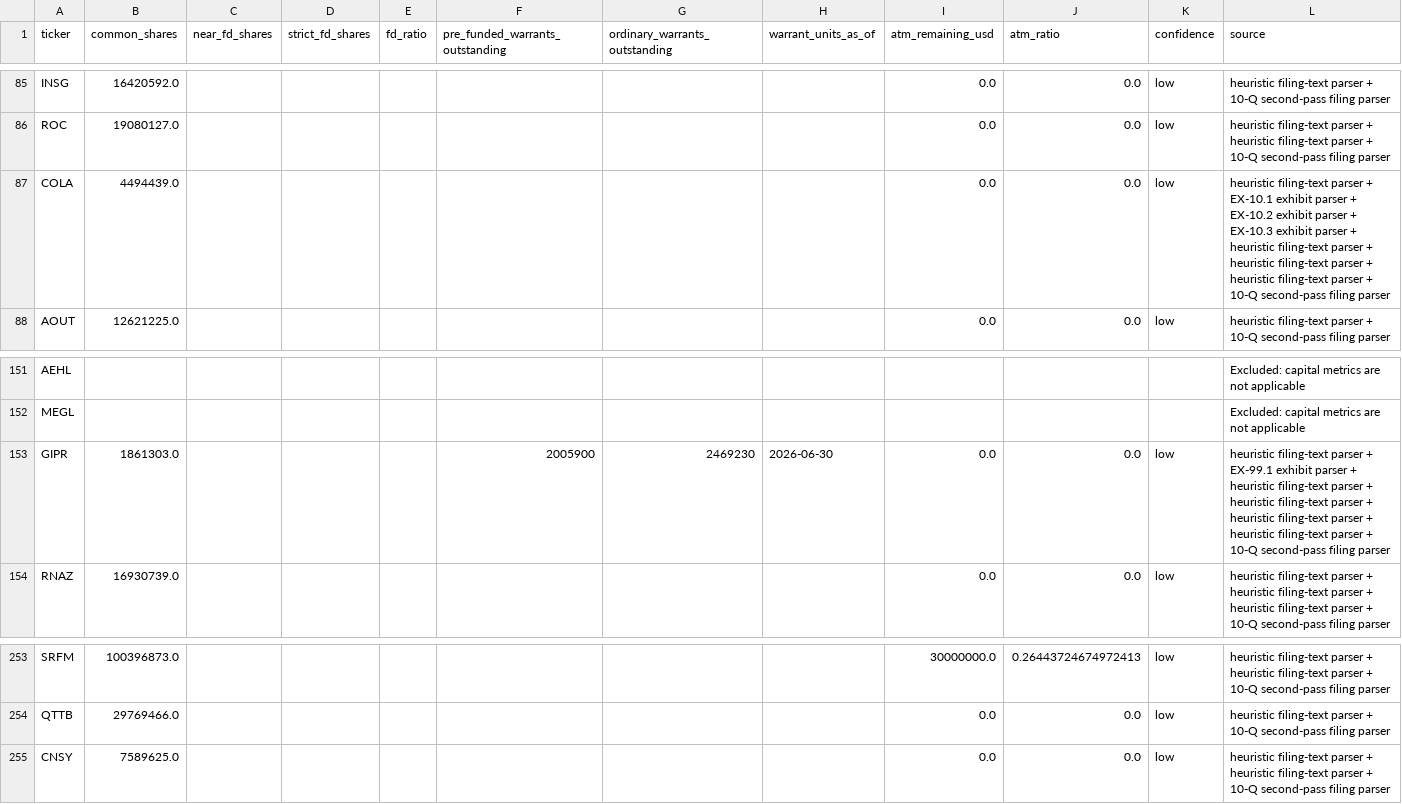
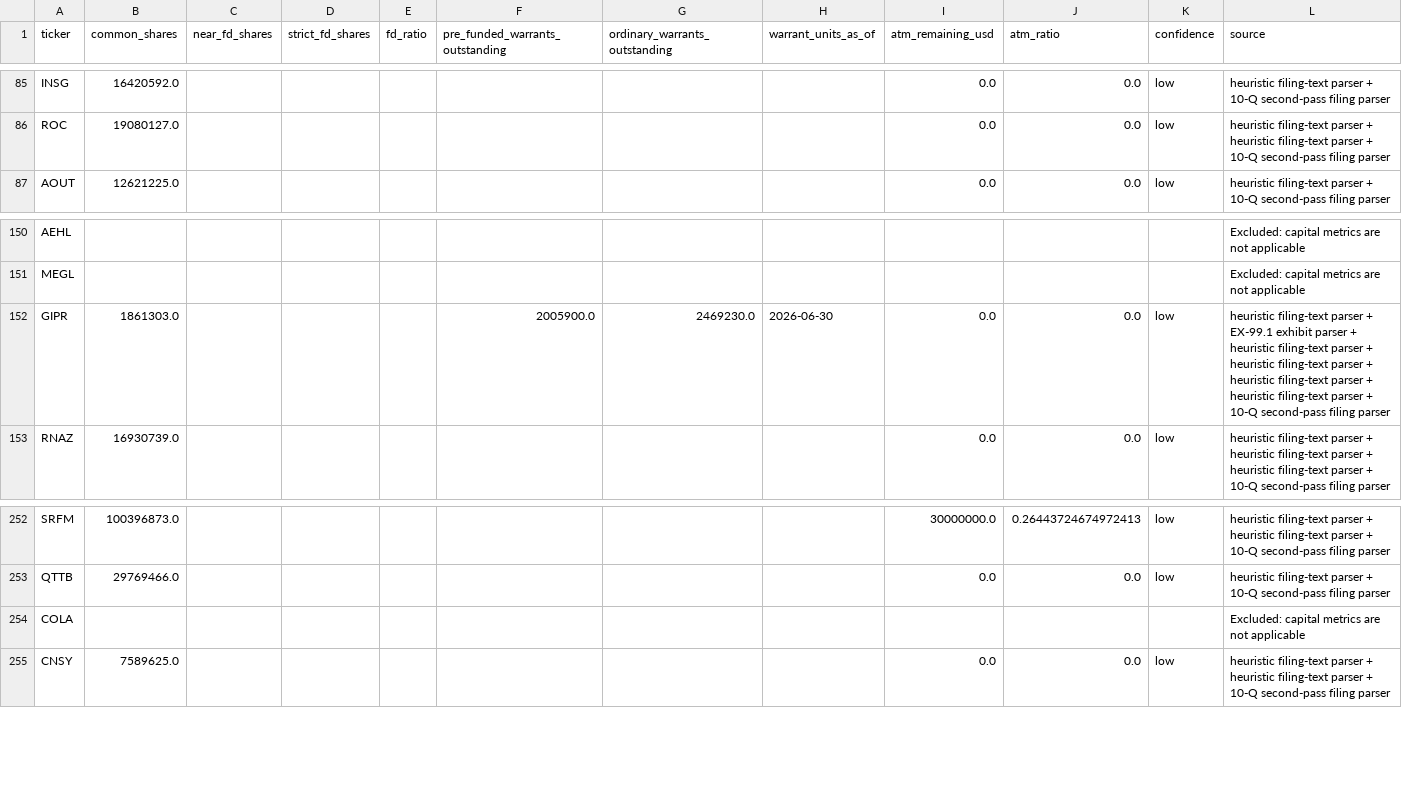
Before and after one commit to legendrlabs/SSM-Screener, a CSV file: output/dilution_check.csv, drawn as a sheet; only a part is shown, gaps mark what is left out.

```diff
--- a/output/dilution_check.csv
+++ b/output/dilution_check.csv
@@ -86,3 +86,2 @@ INSG,16420592.0,,,,,,,0.0,0.0,low,heuristic filing-text parser + 10-Q second-pas
 ROC,19080127.0,,,,,,,0.0,0.0,low,heuristic filing-text parser + heuristic filing-text parser + 10-Q second-pass filing parser
-COLA,4494439.0,,,,,,,0.0,0.0,low,heuristic filing-text parser + EX-10.1 exhibit parser + EX-10.2 exhibit parser + EX-10.3 exhibit parser + heuristic filing-text parser + heuristic filing-text parser + heuristic filing-text parser + 10-Q second-pass filing parser
 AOUT,12621225.0,,,,,,,0.0,0.0,low,heuristic filing-text parser + 10-Q second-pass filing parser
@@ -152,3 +151,3 @@ AEHL,,,,,,,,,,,Excluded: capital metrics are not applicable
 MEGL,,,,,,,,,,,Excluded: capital metrics are not applicable
-GIPR,1861303.0,,,,2005900,2469230,2026-06-30,0.0,0.0,low,heuristic filing-text parser + EX-99.1 exhibit parser + heuristic filing-text parser + heuristic filing-text parser + heuristic filing-text parser + heuristic filing-text parser + 10-Q second-pass filing parser
+GIPR,1861303.0,,,,2005900.0,2469230.0,2026-06-30,0.0,0.0,low,heuristic filing-text parser + EX-99.1 exhibit parser + heuristic filing-text parser + heuristic filing-text parser + heuristic filing-text parser + heuristic filing-text parser + 10-Q second-pass filing parser
 RNAZ,16930739.0,,,,,,,0.0,0.0,low,heuristic filing-text parser + heuristic filing-text parser + heuristic filing-text parser + 10-Q second-pass filing parser
@@ -254,2 +253,3 @@ SRFM,100396873.0,,,,,,,30000000.0,0.26443724674972413,low,heuristic filing-text
 QTTB,29769466.0,,,,,,,0.0,0.0,low,heuristic filing-text parser + 10-Q second-pass filing parser
+COLA,,,,,,,,,,,Excluded: capital metrics are not applicable
 CNSY,7589625.0,,,,,,,0.0,0.0,low,heuristic filing-text parser + heuristic filing-text parser + 10-Q second-pass filing parser
```
Also changed, not shown: output/candidates.csv, output/event_ledger.csv, 2 other files.
